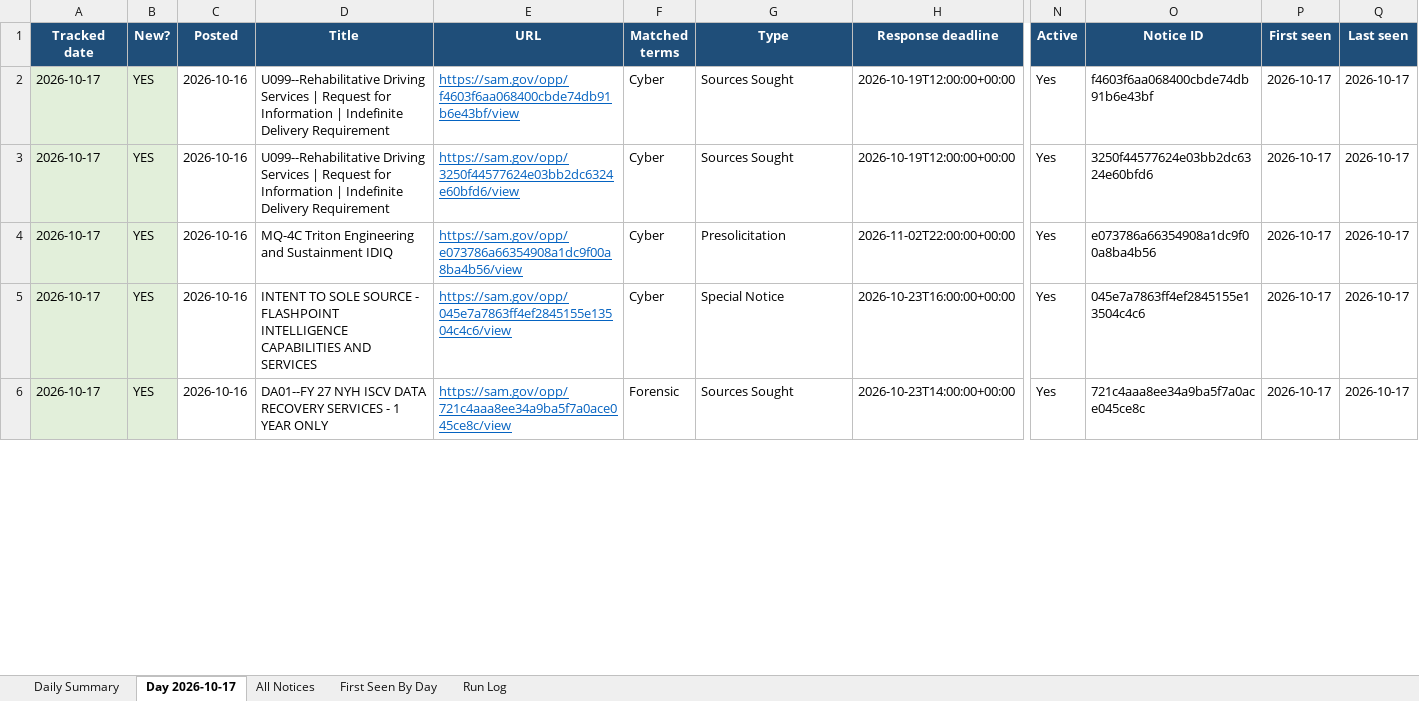
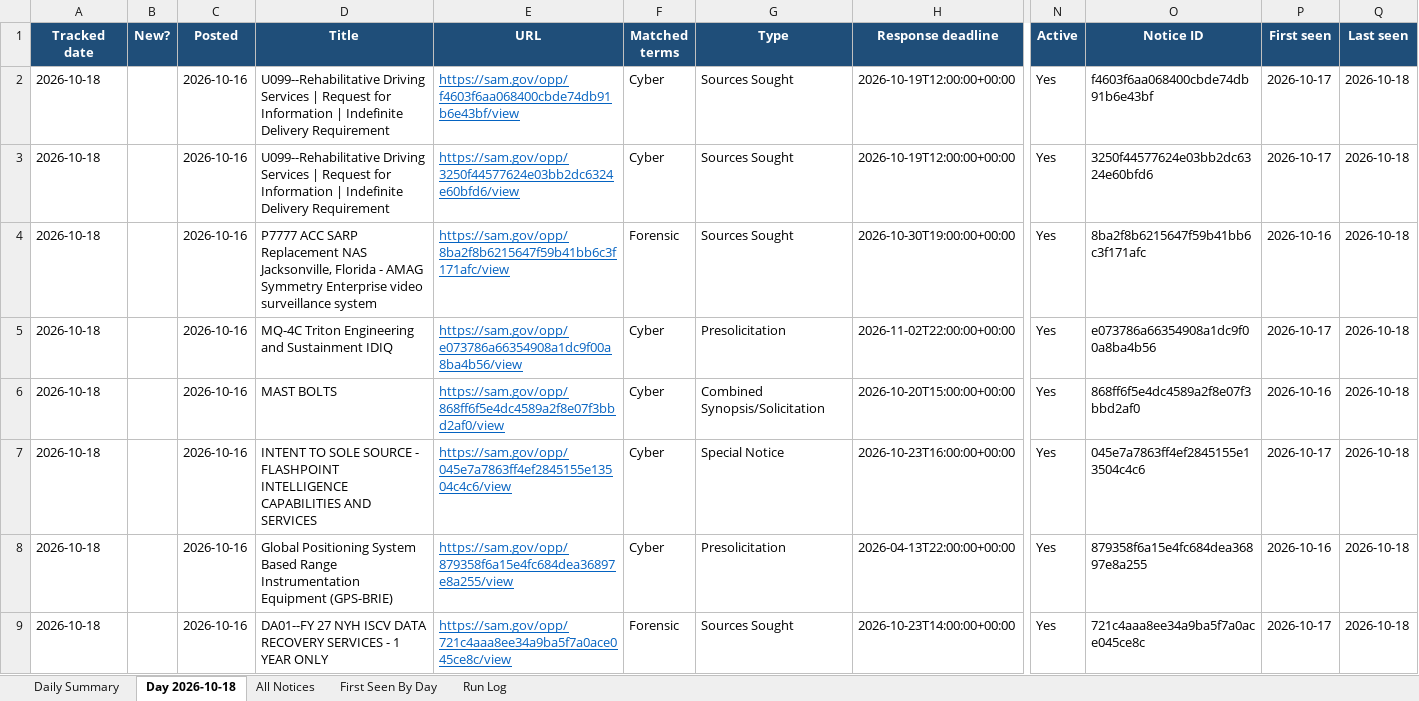
Before and after one commit to HexordiaHub/hexordia-sam-search, an Excel workbook: docs/v/SAM-daily-latest.xlsx, sheet Day 2026-10-18, drawn as a sheet; only a part is shown, gaps mark what is left out; values as stored, in another font and other column widths than the file's, no borders; addresses are those after the commit; rows hold the shown columns only; the diff covers the shown part only; the diff names each change by its address in the sheet, - before the commit and + after, or states it on an @@ line.

```diff
--- a/docs/v/SAM-daily-latest.xlsx (sheet Day 2026-10-18)
+++ b/docs/v/SAM-daily-latest.xlsx (sheet Day 2026-10-18)
-sheet tab: Day 2026-10-17
+sheet tab: Day 2026-10-18
-A2:A3 (Tracked date): 2026-10-17
+A2:A3 (Tracked date): 2026-10-18
-A2:B3 fill: #E2EFDA
+A2:B3 fill: none
-B2:B3 (New?): YES
+B2:B3 (New?): (empty)
-Q2:Q3 (Last seen): 2026-10-17
+Q2:Q3 (Last seen): 2026-10-18
+row 4: 2026-10-18 |  | 2026-10-16 | P7777 ACC SARP Replacement NAS Jacksonville, Florida - AMAG Symmetry Enterprise video surveillance system | https://sam.gov/opp/8ba2f8b6215647f59b41bb6c3f171afc/view | Forensic | Sources Sought | 2026-10-30T19:00:00+00:00 | Yes | 8ba2f8b6215647f59b41bb6c3f171afc | 2026-10-16 | 2026-10-18
-A5 (Tracked date): 2026-10-17
+A5 (Tracked date): 2026-10-18
-A5:B5 fill: #E2EFDA
+A5:B5 fill: none
-B5 (New?): YES
+B5 (New?): (empty)
-Q5 (Last seen): 2026-10-17
+Q5 (Last seen): 2026-10-18
+row 6: 2026-10-18 |  | 2026-10-16 | MAST BOLTS | https://sam.gov/opp/868ff6f5e4dc4589a2f8e07f3bbd2af0/view | Cyber | Combined Synopsis/Solicitation | 2026-10-20T15:00:00+00:00 | Yes | 868ff6f5e4dc4589a2f8e07f3bbd2af0 | 2026-10-16 | 2026-10-18
-A7 (Tracked date): 2026-10-17
+A7 (Tracked date): 2026-10-18
-A7:B7 fill: #E2EFDA
+A7:B7 fill: none
-B7 (New?): YES
+B7 (New?): (empty)
-Q7 (Last seen): 2026-10-17
+Q7 (Last seen): 2026-10-18
+row 8: 2026-10-18 |  | 2026-10-16 | Global Positioning System Based Range Instrumentation Equipment (GPS-BRIE) | https://sam.gov/opp/879358f6a15e4fc684dea36897e8a255/view | Cyber | Presolicitation | 2026-04-13T22:00:00+00:00 | Yes | 879358f6a15e4fc684dea36897e8a255 | 2026-10-16 | 2026-10-18
-A9 (Tracked date): 2026-10-17
+A9 (Tracked date): 2026-10-18
-A9:B9 fill: #E2EFDA
+A9:B9 fill: none
-B9 (New?): YES
+B9 (New?): (empty)
-Q9 (Last seen): 2026-10-17
+Q9 (Last seen): 2026-10-18
```
Also changed, not shown: 3 removed rows, 75 edited cells and cell formats elsewhere in this sheet, sheet All Notices, sheet First Seen By Day, sheet Run Log, sheet Daily Summary, 19 other files.
